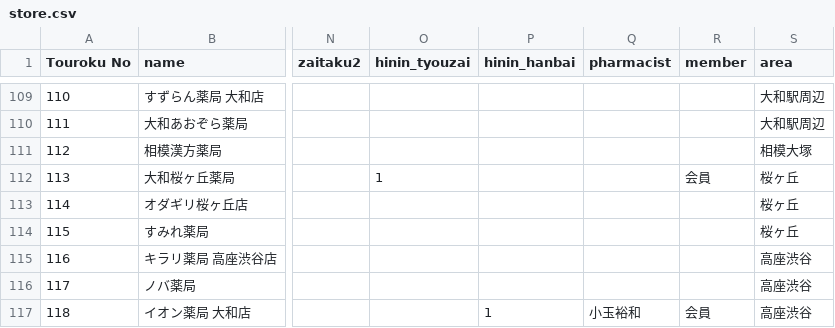
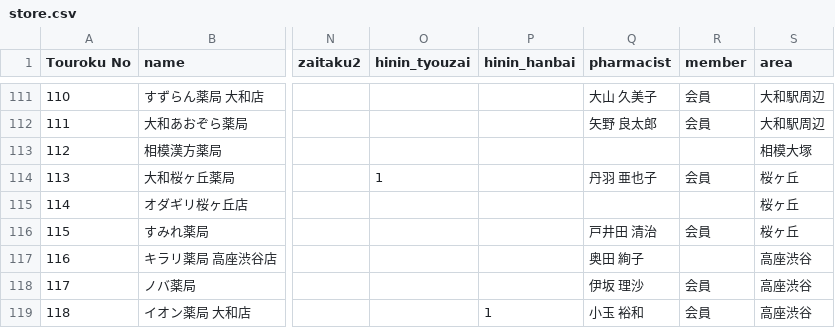
Before and after one commit to chikuwab/yamatoayase.com-2026-, a CSV file: dist/assets/data/store.csv, drawn as a sheet; only a part is shown, gaps mark what is left out; addresses are those after the commit; the diff covers the shown part only; the diff names each change by its address in the sheet, - before the commit and + after, or states it on an @@ line.

```diff
--- a/dist/assets/data/store.csv
+++ b/dist/assets/data/store.csv
-Q111 (pharmacist): (empty)
+Q111 (pharmacist): 大山 久美子
-R111:R112 (member): (empty)
+R111:R112 (member): 会員
-Q112 (pharmacist): (empty)
+Q112 (pharmacist): 矢野 良太郎
-Q114 (pharmacist): (empty)
+Q114 (pharmacist): 丹羽 亜也子
-Q116 (pharmacist): (empty)
+Q116 (pharmacist): 戸井田 清治
-R116 (member): (empty)
+R116 (member): 会員
-Q117 (pharmacist): (empty)
+Q117 (pharmacist): 奥田 絢子
-Q118 (pharmacist): (empty)
+Q118 (pharmacist): 伊坂 理沙
-R118 (member): (empty)
+R118 (member): 会員
-Q119 (pharmacist): 小玉裕和
+Q119 (pharmacist): 小玉 裕和
```
Also changed, not shown: 4 added rows and 97 edited cells elsewhere in this file, 2 other files.
